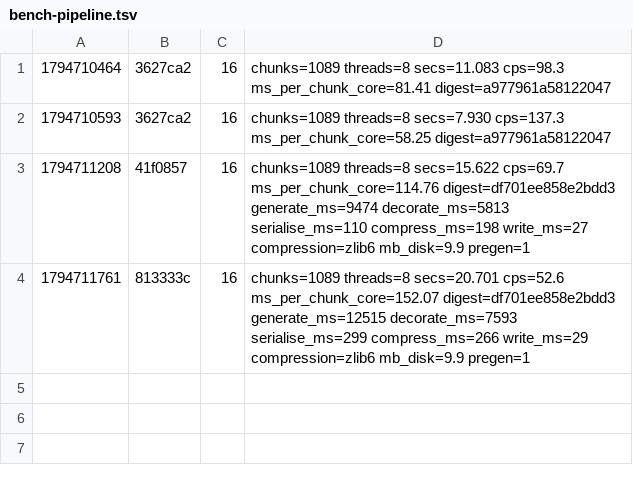
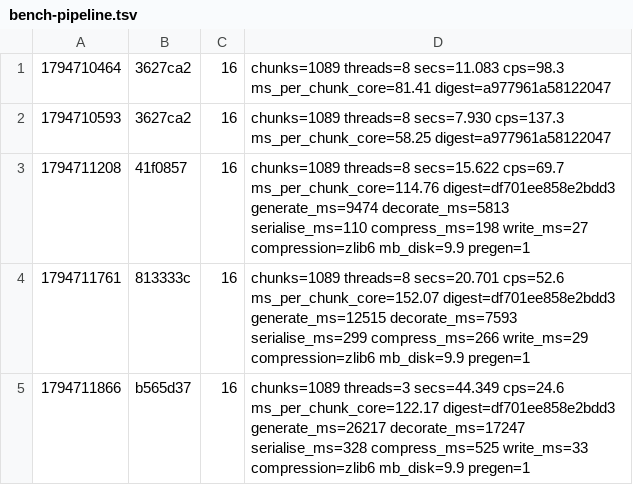
Before and after one commit to dronzer-tb/oxide, a TSV file: docs/perf/bench-pipeline.tsv, drawn as a sheet; the diff names each change by its address in the sheet, - before the commit and + after, or states it on an @@ line.

```diff
--- a/docs/perf/bench-pipeline.tsv
+++ b/docs/perf/bench-pipeline.tsv
+row 5: 1794711866 | b565d37 | 16 | chunks=1089 threads=3 secs=44.349 cps=24.6 ms_per_chunk_core=122.17 digest=df701ee858e2bdd3 generate_ms=26217 decorate_ms=17247 serialise_ms=328 compress_ms=525 write_ms=33 compression=zlib6 mb_disk=9.9 pregen=1
```
Also changed, not shown: 2 other files.
